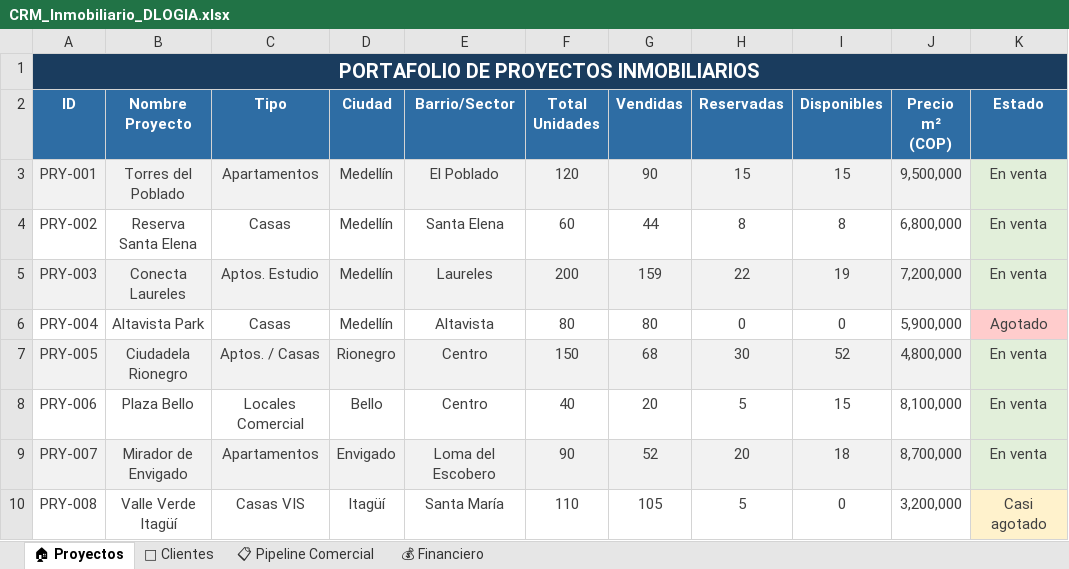
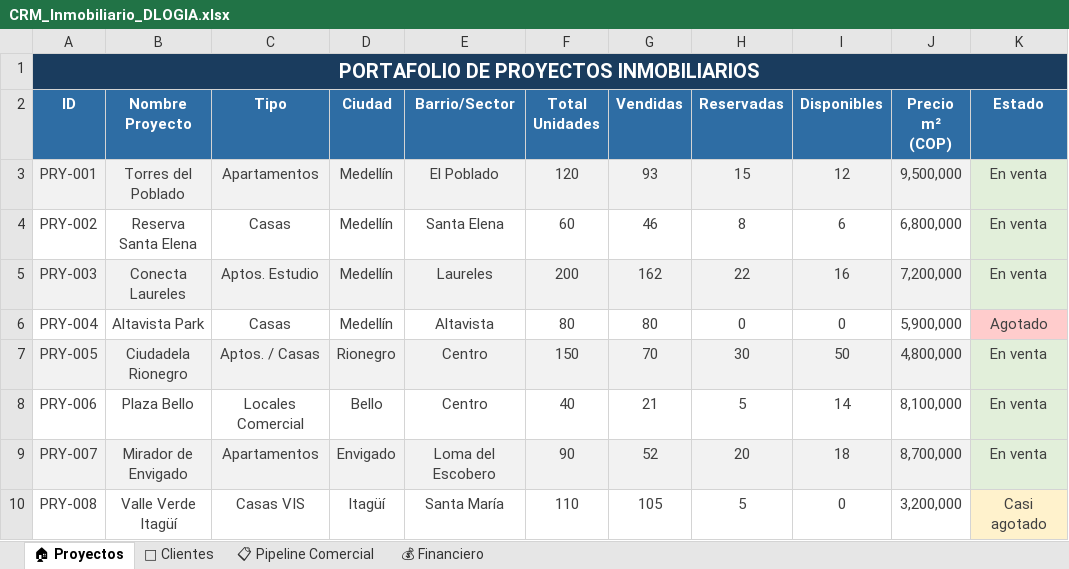
Before and after one commit to Juancanchala/real-estate-crm-dashboard, an Excel workbook: database/CRM_Inmobiliario_DLOGIA.xlsx, sheet 🏠 Proyectos, drawn as a sheet; values as stored, in another font and other column widths than the file's, no borders; the diff names each change by its address in the sheet, - before the commit and + after, or states it on an @@ line.

```diff
--- a/database/CRM_Inmobiliario_DLOGIA.xlsx (sheet 🏠 Proyectos)
+++ b/database/CRM_Inmobiliario_DLOGIA.xlsx (sheet 🏠 Proyectos)
-G3 (Vendidas): 90
+G3 (Vendidas): 93
-I3 (Disponibles): 15
+I3 (Disponibles): 12
-G4 (Vendidas): 44
+G4 (Vendidas): 46
-I4 (Disponibles): 8
+I4 (Disponibles): 6
-G5 (Vendidas): 159
+G5 (Vendidas): 162
-I5 (Disponibles): 19
+I5 (Disponibles): 16
-G7 (Vendidas): 68
+G7 (Vendidas): 70
-I7 (Disponibles): 52
+I7 (Disponibles): 50
-G8 (Vendidas): 20
+G8 (Vendidas): 21
-I8 (Disponibles): 15
+I8 (Disponibles): 14
```
Also changed, not shown: sheet 💰 Financiero, sheet 📋 Pipeline Comercial.
